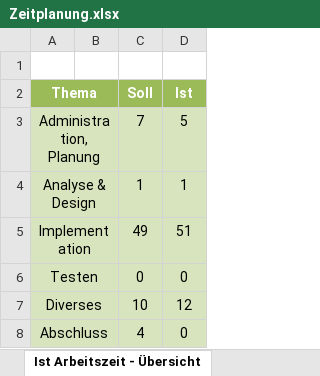
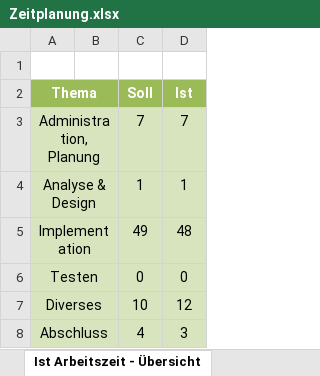
Before and after one commit to Lilly05/Flying-Guinea-Pigs, an Excel workbook: documents/Zeitplanung.xlsx, sheet Ist Arbeitszeit - Übersicht, drawn as a sheet; values as stored, in another font and other column widths than the file's, no borders; charts and pictures not drawn; the diff names each change by its address in the sheet, - before the commit and + after, or states it on an @@ line.

```diff
--- a/documents/Zeitplanung.xlsx (sheet Ist Arbeitszeit - Übersicht)
+++ b/documents/Zeitplanung.xlsx (sheet Ist Arbeitszeit - Übersicht)
-D3 (Ist): 5
+D3 (Ist): 7
-D5 (Ist): 51
+D5 (Ist): 48
-D8 (Ist): 0
+D8 (Ist): 3
```
Also changed, not shown: sheet Zeitplanung, formulas that keep their value, charts or pictures.
